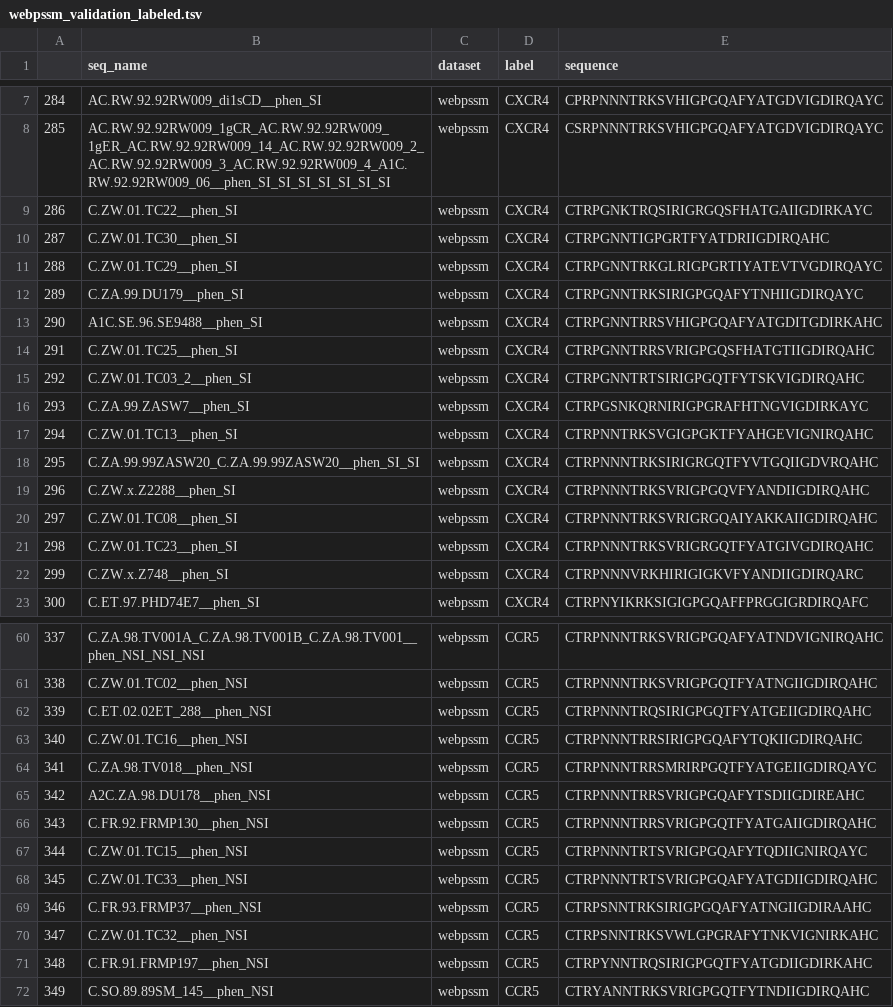
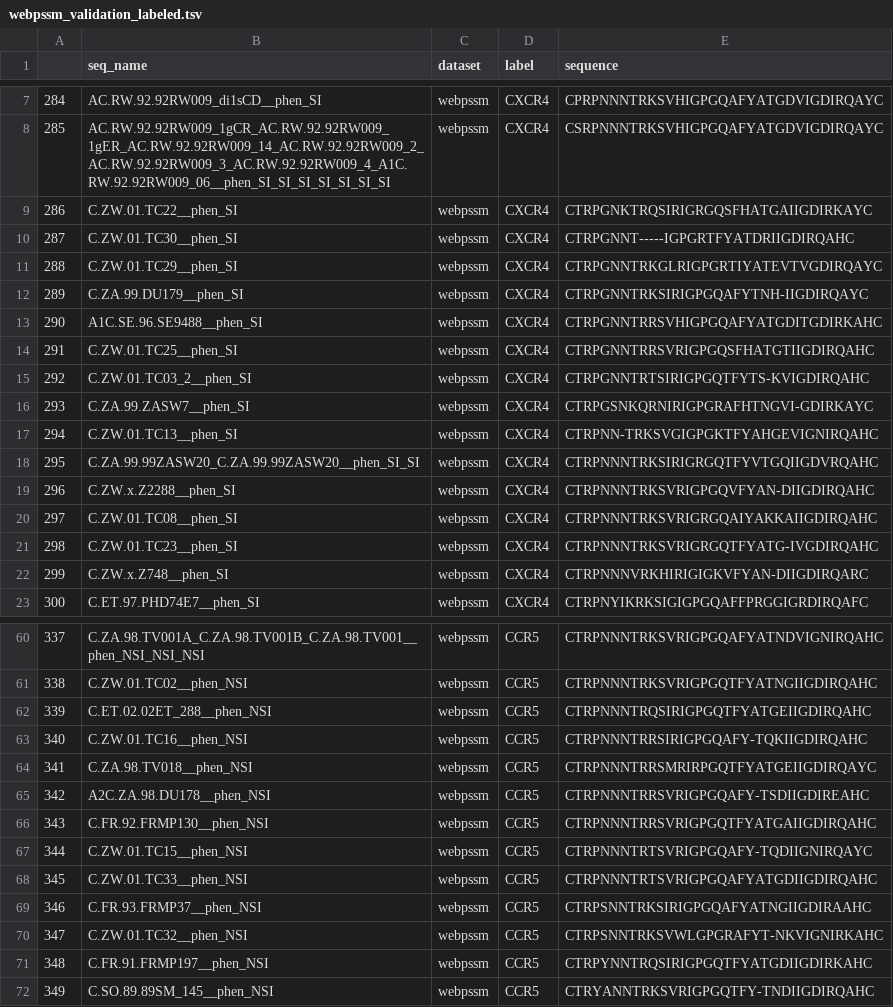
Before and after one commit to GabrielSGoncalves/DeepTropism, a TSV file: webpssm_validation_labeled.tsv, drawn as a sheet; only a part is shown, gaps mark what is left out; the diff covers the shown part only.

Commit message:
Adding notebook 2 for trainning and results and other aligned datasets

```diff
--- a/webpssm_validation_labeled.tsv
+++ b/webpssm_validation_labeled.tsv
@@ -9,15 +9,15 @@
 286	C.ZW.01.TC22__phen_SI	webpssm	CXCR4	CTRPGNKTRQSIRIGRGQSFHATGAIIGDIRKAYC
-287	C.ZW.01.TC30__phen_SI	webpssm	CXCR4	CTRPGNNTIGPGRTFYATDRIIGDIRQAHC
+287	C.ZW.01.TC30__phen_SI	webpssm	CXCR4	CTRPGNNT-----IGPGRTFYATDRIIGDIRQAHC
 288	C.ZW.01.TC29__phen_SI	webpssm	CXCR4	CTRPGNNTRKGLRIGPGRTIYATEVTVGDIRQAYC
-289	C.ZA.99.DU179__phen_SI	webpssm	CXCR4	CTRPGNNTRKSIRIGPGQAFYTNHIIGDIRQAYC
+289	C.ZA.99.DU179__phen_SI	webpssm	CXCR4	CTRPGNNTRKSIRIGPGQAFYTNH-IIGDIRQAYC
 290	A1C.SE.96.SE9488__phen_SI	webpssm	CXCR4	CTRPGNNTRRSVHIGPGQAFYATGDITGDIRKAHC
 291	C.ZW.01.TC25__phen_SI	webpssm	CXCR4	CTRPGNNTRRSVRIGPGQSFHATGTIIGDIRQAHC
-292	C.ZW.01.TC03_2__phen_SI	webpssm	CXCR4	CTRPGNNTRTSIRIGPGQTFYTSKVIGDIRQAHC
-293	C.ZA.99.ZASW7__phen_SI	webpssm	CXCR4	CTRPGSNKQRNIRIGPGRAFHTNGVIGDIRKAYC
-294	C.ZW.01.TC13__phen_SI	webpssm	CXCR4	CTRPNNTRKSVGIGPGKTFYAHGEVIGNIRQAHC
+292	C.ZW.01.TC03_2__phen_SI	webpssm	CXCR4	CTRPGNNTRTSIRIGPGQTFYTS-KVIGDIRQAHC
+293	C.ZA.99.ZASW7__phen_SI	webpssm	CXCR4	CTRPGSNKQRNIRIGPGRAFHTNGVI-GDIRKAYC
+294	C.ZW.01.TC13__phen_SI	webpssm	CXCR4	CTRPNN-TRKSVGIGPGKTFYAHGEVIGNIRQAHC
 295	C.ZA.99.99ZASW20_C.ZA.99.99ZASW20__phen_SI_SI	webpssm	CXCR4	CTRPNNNTRKSIRIGRGQTFYVTGQIIGDVRQAHC
-296	C.ZW.x.Z2288__phen_SI	webpssm	CXCR4	CTRPNNNTRKSVRIGPGQVFYANDIIGDIRQAHC
+296	C.ZW.x.Z2288__phen_SI	webpssm	CXCR4	CTRPNNNTRKSVRIGPGQVFYAN-DIIGDIRQAHC
 297	C.ZW.01.TC08__phen_SI	webpssm	CXCR4	CTRPNNNTRKSVRIGRGQAIYAKKAIIGDIRQAHC
-298	C.ZW.01.TC23__phen_SI	webpssm	CXCR4	CTRPNNNTRKSVRIGRGQTFYATGIVGDIRQAHC
-299	C.ZW.x.Z748__phen_SI	webpssm	CXCR4	CTRPNNNVRKHIRIGIGKVFYANDIIGDIRQARC
+298	C.ZW.01.TC23__phen_SI	webpssm	CXCR4	CTRPNNNTRKSVRIGRGQTFYATG-IVGDIRQAHC
+299	C.ZW.x.Z748__phen_SI	webpssm	CXCR4	CTRPNNNVRKHIRIGIGKVFYAN-DIIGDIRQARC
 300	C.ET.97.PHD74E7__phen_SI	webpssm	CXCR4	CTRPNYIKRKSIGIGPGQAFFPRGGIGRDIRQAFC
@@ -62,11 +62,11 @@
 339	C.ET.02.02ET_288__phen_NSI	webpssm	CCR5	CTRPNNNTRQSIRIGPGQTFYATGEIIGDIRQAHC
-340	C.ZW.01.TC16__phen_NSI	webpssm	CCR5	CTRPNNNTRRSIRIGPGQAFYTQKIIGDIRQAHC
+340	C.ZW.01.TC16__phen_NSI	webpssm	CCR5	CTRPNNNTRRSIRIGPGQAFY-TQKIIGDIRQAHC
 341	C.ZA.98.TV018__phen_NSI	webpssm	CCR5	CTRPNNNTRRSMRIRPGQTFYATGEIIGDIRQAYC
-342	A2C.ZA.98.DU178__phen_NSI	webpssm	CCR5	CTRPNNNTRRSVRIGPGQAFYTSDIIGDIREAHC
+342	A2C.ZA.98.DU178__phen_NSI	webpssm	CCR5	CTRPNNNTRRSVRIGPGQAFY-TSDIIGDIREAHC
 343	C.FR.92.FRMP130__phen_NSI	webpssm	CCR5	CTRPNNNTRRSVRIGPGQTFYATGAIIGDIRQAHC
-344	C.ZW.01.TC15__phen_NSI	webpssm	CCR5	CTRPNNNTRTSVRIGPGQAFYTQDIIGNIRQAYC
+344	C.ZW.01.TC15__phen_NSI	webpssm	CCR5	CTRPNNNTRTSVRIGPGQAFY-TQDIIGNIRQAYC
 345	C.ZW.01.TC33__phen_NSI	webpssm	CCR5	CTRPNNNTRTSVRIGPGQAFYATGDIIGDIRQAHC
 346	C.FR.93.FRMP37__phen_NSI	webpssm	CCR5	CTRPSNNTRKSIRIGPGQAFYATNGIIGDIRAAHC
-347	C.ZW.01.TC32__phen_NSI	webpssm	CCR5	CTRPSNNTRKSVWLGPGRAFYTNKVIGNIRKAHC
+347	C.ZW.01.TC32__phen_NSI	webpssm	CCR5	CTRPSNNTRKSVWLGPGRAFYT-NKVIGNIRKAHC
 348	C.FR.91.FRMP197__phen_NSI	webpssm	CCR5	CTRPYNNTRQSIRIGPGQTFYATGDIIGDIRKAHC
-349	C.SO.89.89SM_145__phen_NSI	webpssm	CCR5	CTRYANNTRKSVRIGPGQTFYTNDIIGDIRQAHC
+349	C.SO.89.89SM_145__phen_NSI	webpssm	CCR5	CTRYANNTRKSVRIGPGQTFY-TNDIIGDIRQAHC
```
Also changed, not shown: 7 edited cells elsewhere in this file, 8 other files.
